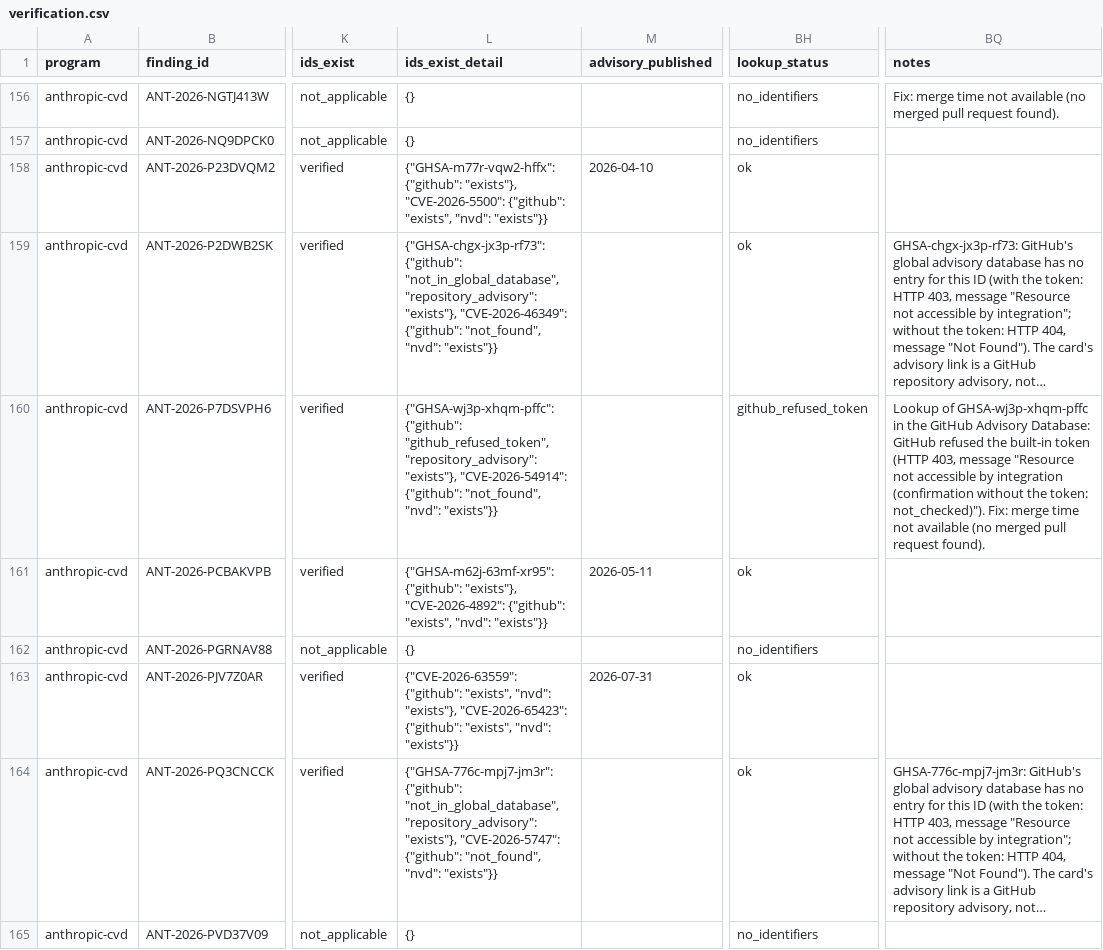
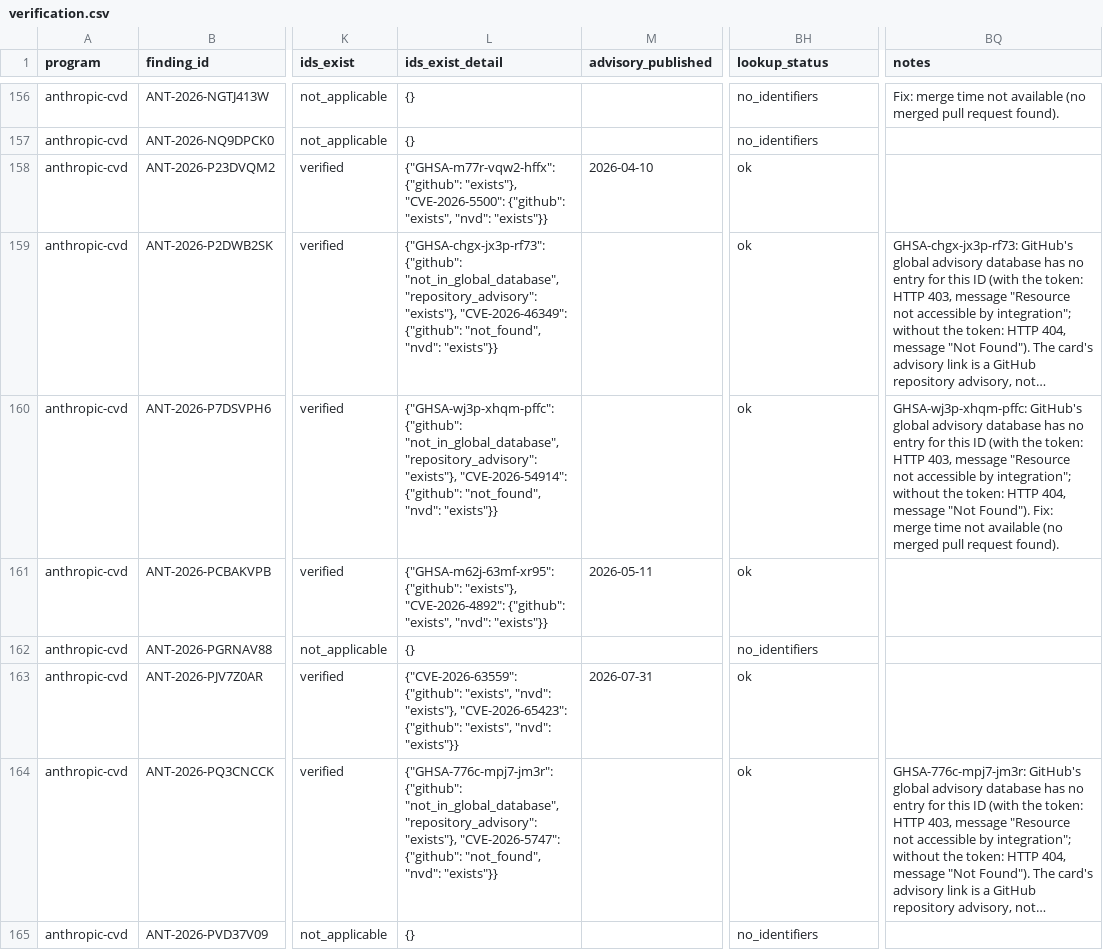
Before and after one commit to vulnerabilities-ai/verifier, a CSV file: data/verification.csv, drawn as a sheet; only a part is shown, gaps mark what is left out; long unchanged cells end in …; the diff covers the shown part only; the diff names each change by its address in the sheet, - before the commit and + after, or states it on an @@ line.

```diff
--- a/data/verification.csv
+++ b/data/verification.csv
-L160 (ids_exist_detail): {"GHSA-wj3p-xhqm-pffc": {"github": "github_refused_token", "repository_advisory": "exists"},…
+L160 (ids_exist_detail): {"GHSA-wj3p-xhqm-pffc": {"github": "not_in_global_database", "repository_advisory": "exists"},…
-BH160 (lookup_status): github_refused_token
+BH160 (lookup_status): ok
-BQ160 (notes): Lookup of GHSA-wj3p-xhqm-pffc in the GitHub Advisory Database: GitHub refused the built-in token (HTTP 403, message "Resource not accessible by integration (confirmation without the token: not_checked)"). Fix: merge…
+BQ160 (notes): GHSA-wj3p-xhqm-pffc: GitHub's global advisory database has no entry for this ID (with the token: HTTP 403, message "Resource not accessible by integration"; without the token: HTTP 404, message "Not Found"). Fix: merge…
```
Also changed, not shown: 60 edited cells elsewhere in this file, 30 other files.
